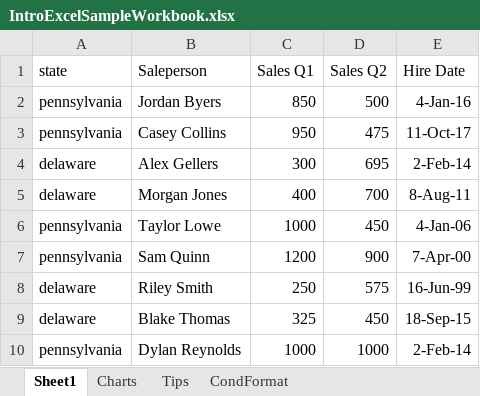
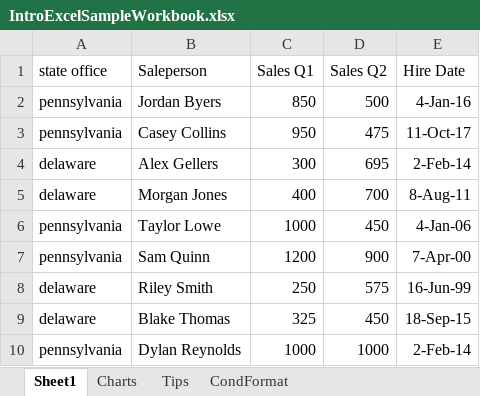
Before and after one commit to jylisadoney/intro-excel, an Excel workbook: images/IntroExcelSampleWorkbook.xlsx, sheet Sheet1, drawn as a sheet; values as stored, in another font and other column widths than the file's, no borders; the diff names each change by its address in the sheet, - before the commit and + after, or states it on an @@ line.

```diff
--- a/images/IntroExcelSampleWorkbook.xlsx (sheet Sheet1)
+++ b/images/IntroExcelSampleWorkbook.xlsx (sheet Sheet1)
-A1: state
+A1: state office
```
Also changed, not shown: sheet Tips, sheet CondFormat, sheet Charts.
